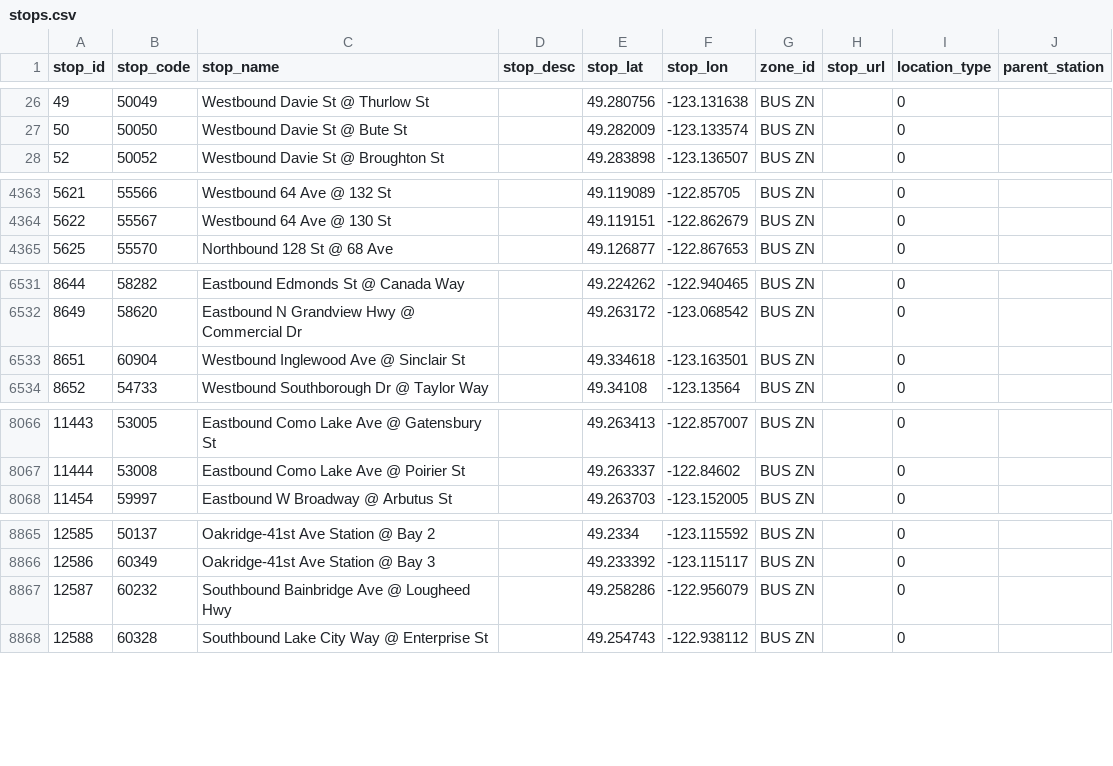
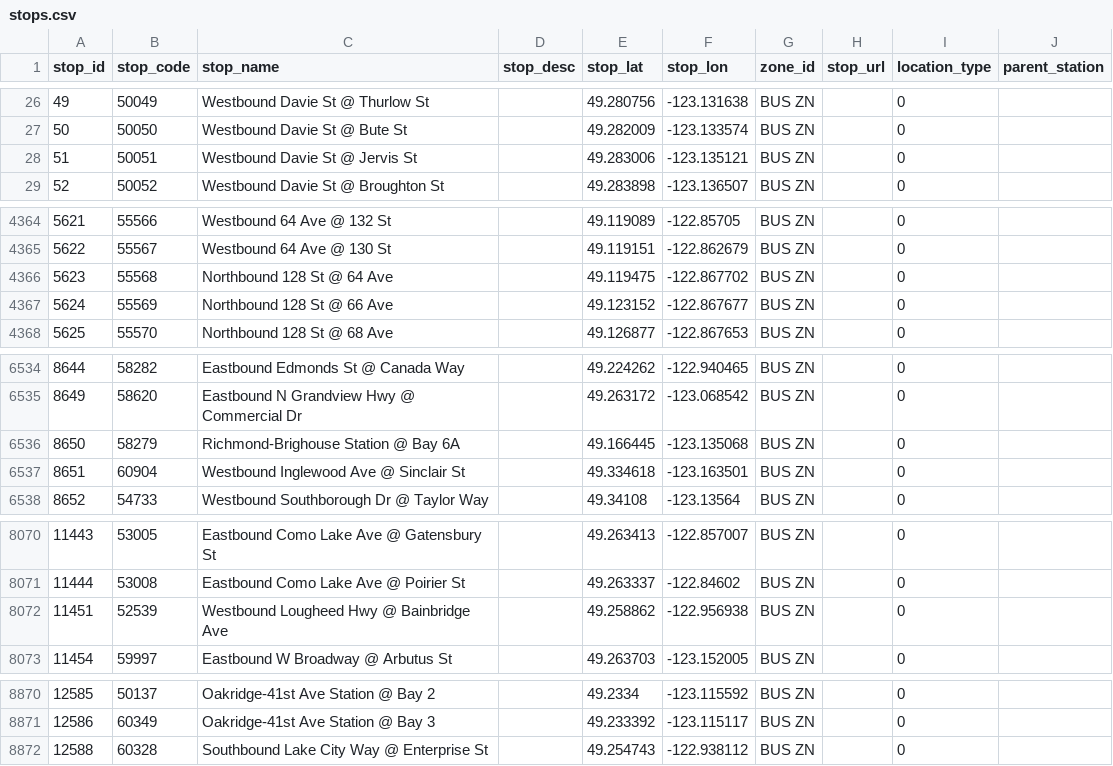
Before and after one commit to carsonyl/translink-derived-datasets, a CSV file: datasets/stops.csv, drawn as a sheet; only a part is shown, gaps mark what is left out; removed rows and columns are numbered as before the commit, all else as after; the diff names each change by its address in the sheet, - before the commit and + after, or states it on an @@ line.

Commit message:
Stops 2019-04-26.

```diff
--- a/datasets/stops.csv
+++ b/datasets/stops.csv
+row 28: 51 | 50051 | Westbound Davie St @ Jervis St |  | 49.283006 | -123.135121 | BUS ZN |  | 0
+row 4366: 5623 | 55568 | Northbound 128 St @ 64 Ave |  | 49.119475 | -122.867702 | BUS ZN |  | 0
+row 4367: 5624 | 55569 | Northbound 128 St @ 66 Ave |  | 49.123152 | -122.867677 | BUS ZN |  | 0
+row 6536: 8650 | 58279 | Richmond-Brighouse Station @ Bay 6A |  | 49.166445 | -123.135068 | BUS ZN |  | 0
+row 8072: 11451 | 52539 | Westbound Lougheed Hwy @ Bainbridge Ave |  | 49.258862 | -122.956938 | BUS ZN |  | 0
-row 8867: 12587 | 60232 | Southbound Bainbridge Ave @ Lougheed Hwy |  | 49.258286 | -122.956079 | BUS ZN |  | 0
```
Also changed, not shown: 1 other file.
